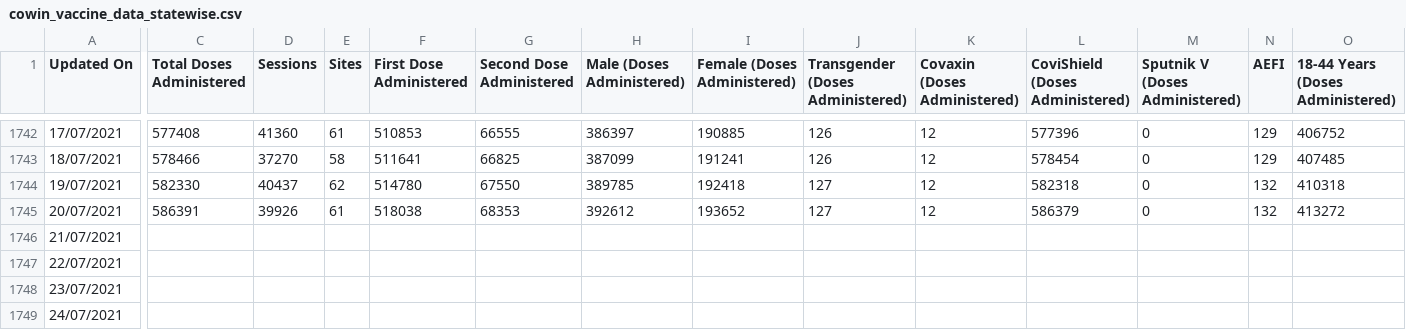
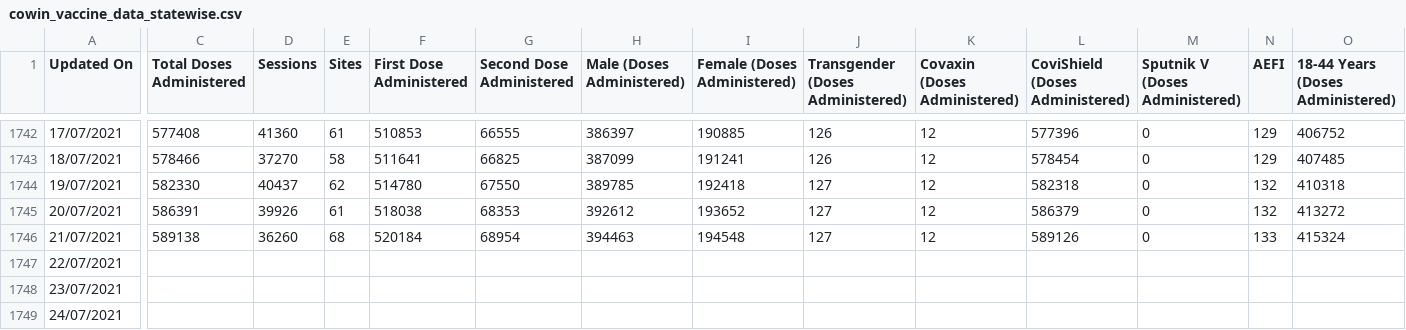
Before and after one commit to covid19india/api, a CSV file: csv/latest/cowin_vaccine_data_statewise.csv, drawn as a sheet; only a part is shown, gaps mark what is left out; the diff covers the shown part only; the diff names each change by its address in the sheet, - before the commit and + after, or states it on an @@ line.

Commit message:
data updated on - Wed Jul 21 19:35:39 UTC 2021

```diff
--- a/csv/latest/cowin_vaccine_data_statewise.csv
+++ b/csv/latest/cowin_vaccine_data_statewise.csv
-C1746 (Total Doses Administered): (empty)
+C1746 (Total Doses Administered): 589138
-D1746 (Sessions): (empty)
+D1746 (Sessions): 36260
-E1746 (Sites): (empty)
+E1746 (Sites): 68
-F1746 (First Dose Administered): (empty)
+F1746 (First Dose Administered): 520184
-G1746 (Second Dose Administered): (empty)
+G1746 (Second Dose Administered): 68954
-H1746 (Male (Doses Administered)): (empty)
+H1746 (Male (Doses Administered)): 394463
-I1746 (Female (Doses Administered)): (empty)
+I1746 (Female (Doses Administered)): 194548
-J1746 (Transgender (Doses Administered)): (empty)
+J1746 (Transgender (Doses Administered)): 127
-K1746 (Covaxin (Doses Administered)): (empty)
+K1746 (Covaxin (Doses Administered)): 12
-L1746 (CoviShield (Doses Administered)): (empty)
+L1746 (CoviShield (Doses Administered)): 589126
-M1746 (Sputnik V (Doses Administered)): (empty)
+M1746 (Sputnik V (Doses Administered)): 0
-N1746 (AEFI): (empty)
+N1746 (AEFI): 133
-O1746 (18-44 Years (Doses Administered)): (empty)
+O1746 (18-44 Years (Doses Administered)): 415324
```
Also changed, not shown: 2 edited cells elsewhere in this file.
